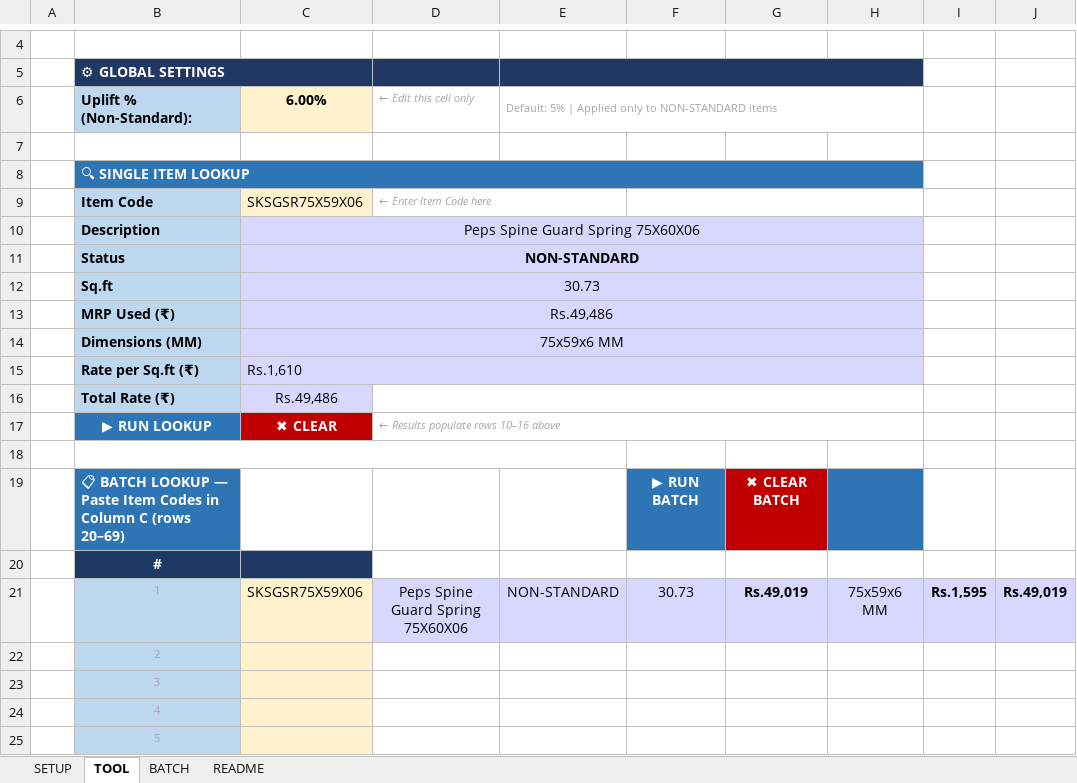
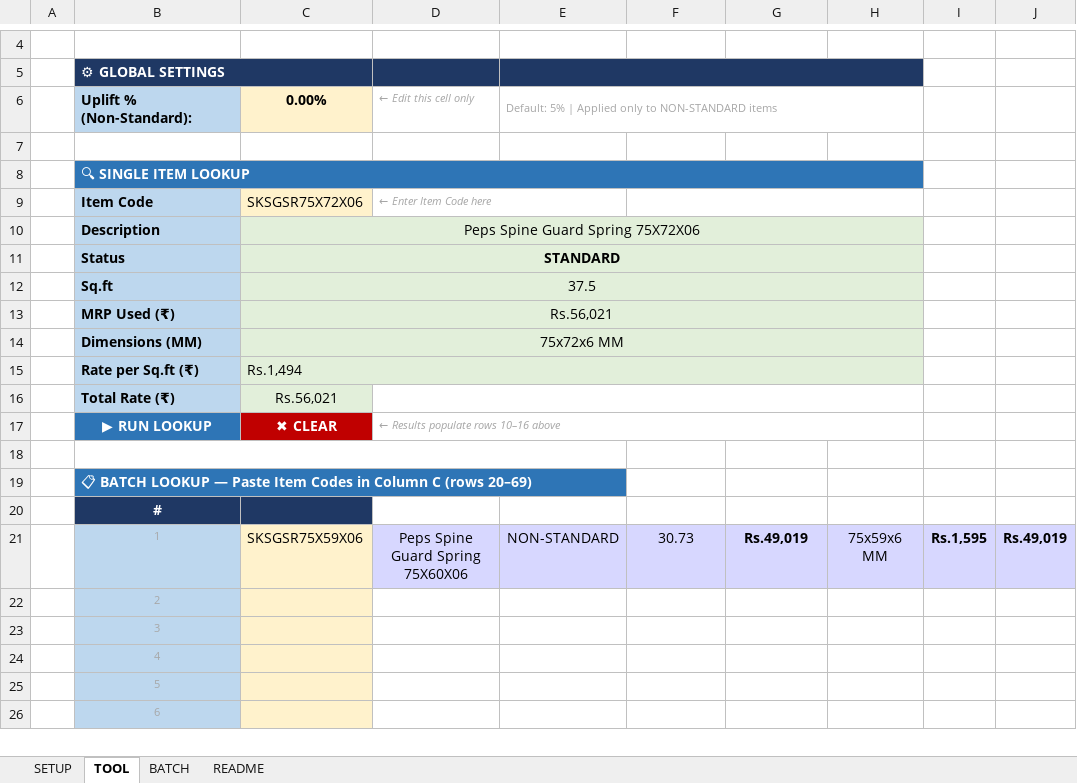
Before and after one commit to PEPSADMIN/Existing-Macro, an Excel workbook: MRP/PEPS_South_Pricing_Tool_v2.xlsm, sheet TOOL, drawn as a sheet; only a part is shown, gaps mark what is left out; the shorter side is filled out with more unchanged rows; values as stored, in another font and other column widths than the file's, no borders; charts and pictures not drawn; the diff names each change by its address in the sheet, - before the commit and + after, or states it on an @@ line.

Commit message:
Add MacroLibrary suite and update MRP/Stock Validation macros
New department macros (BOM, CIRRUS, DESPATCH, PDN, STEEL) plus Nxt MRP
and Stock Aging tools, and refresh of PEPS South Pricing Tool.

```diff
--- a/MRP/PEPS_South_Pricing_Tool_v2.xlsm (sheet TOOL)
+++ b/MRP/PEPS_South_Pricing_Tool_v2.xlsm (sheet TOOL)
-C6: 6.00%
+C6: 0.00%
-C9: SKSGSR75X59X06
+C9: SKSGSR75X72X06
-C10: Peps Spine Guard Spring 75X60X06
+C10: Peps Spine Guard Spring 75X72X06
-C10:C16 fill: #D7D7FF
+C10:C16 fill: #E2EFDA
-C11: NON-STANDARD
+C11: STANDARD
-C12: 30.73
+C12: 37.5
-C13: Rs.49,486
+C13: Rs.56,021
-C14: 75x59x6 MM
+C14: 75x72x6 MM
-C15: Rs.1,610
+C15: Rs.1,494
-C16: Rs.49,486
+C16: Rs.56,021
-F19: ▶ RUN BATCH
+F19: (empty)
-F19 fill: #2E75B6
+F19 fill: none
-G19: ✖ CLEAR BATCH
+G19: (empty)
-G19 fill: #C00000
+G19 fill: none
-H19 fill: #2E75B6
+H19 fill: none
```
Also changed, not shown: sheet BATCH, 18 other files.
